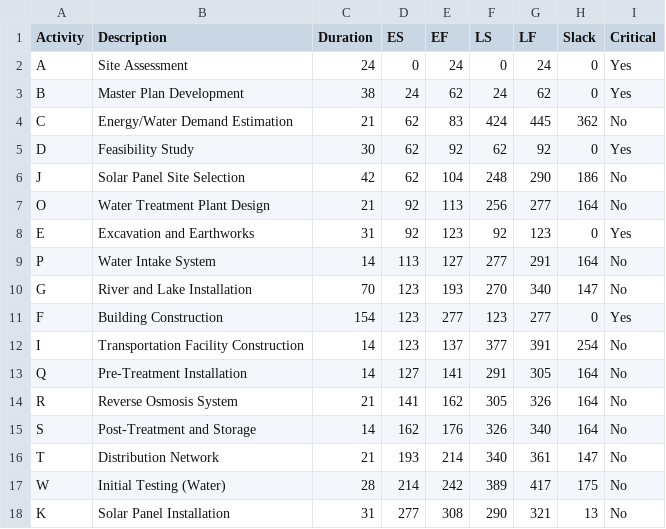
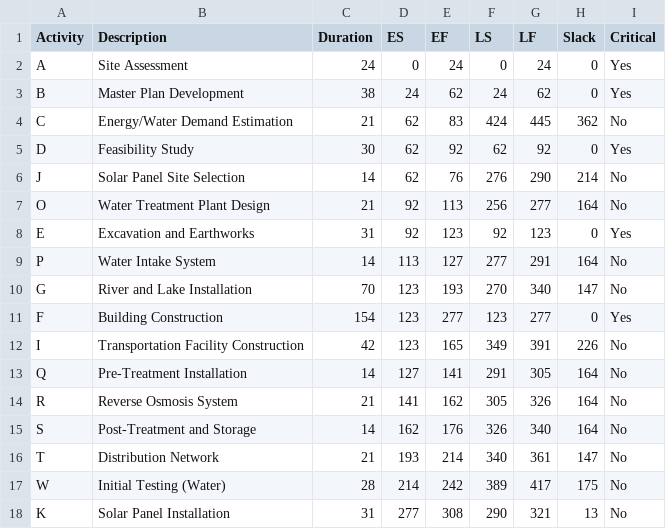
Before and after one commit to kali-Gaurav/CONSTRUCTION-PROJECT, a CSV file: cpm_table.csv, drawn as a sheet; only a part is shown.

```diff
--- a/cpm_table.csv
+++ b/cpm_table.csv
@@ -5,3 +5,3 @@ C,Energy/Water Demand Estimation,21,62,83,424,445,362,No
 D,Feasibility Study,30,62,92,62,92,0,Yes
-J,Solar Panel Site Selection,42,62,104,248,290,186,No
+J,Solar Panel Site Selection,14,62,76,276,290,214,No
 O,Water Treatment Plant Design,21,92,113,256,277,164,No
@@ -11,3 +11,3 @@ G,River and Lake Installation,70,123,193,270,340,147,No
 F,Building Construction,154,123,277,123,277,0,Yes
-I,Transportation Facility Construction,14,123,137,377,391,254,No
+I,Transportation Facility Construction,42,123,165,349,391,226,No
 Q,Pre-Treatment Installation,14,127,141,291,305,164,No
```
Also changed, not shown: activity_cost_details.csv, progress_update1.csv, 10 other files.
